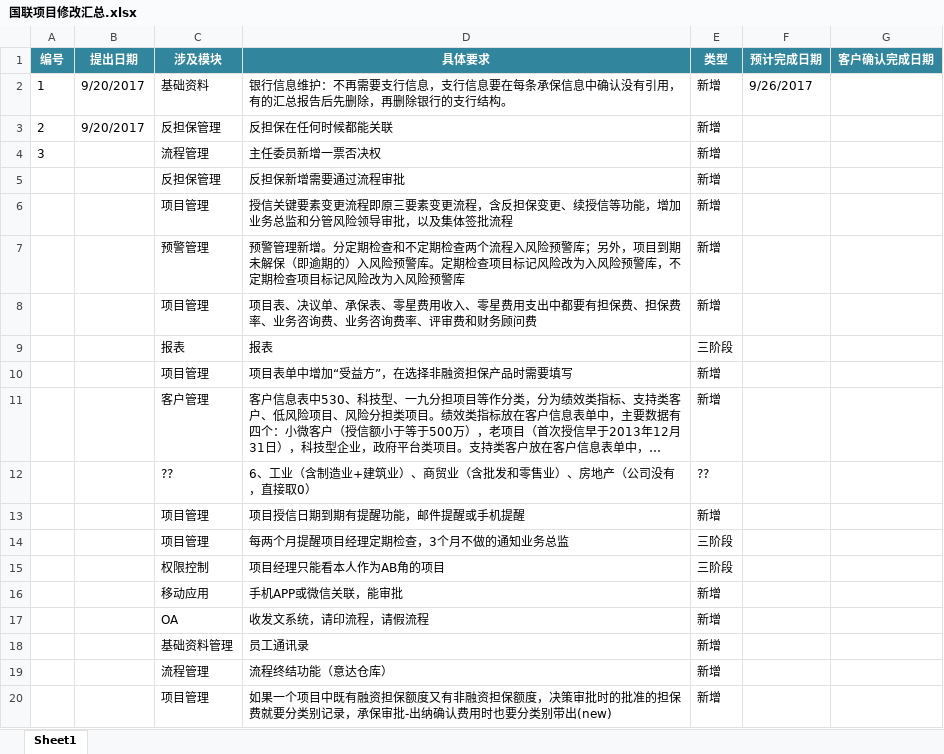
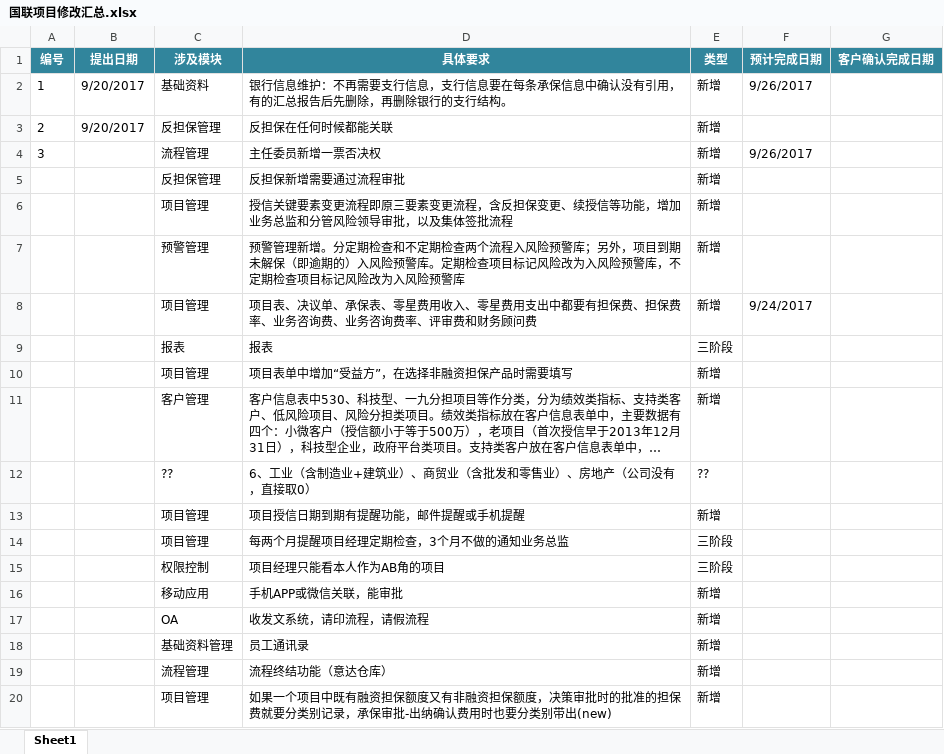
Before and after one commit to lokamir/lhdb, an Excel workbook: 国联项目修改汇总.xlsx, sheet Sheet1, drawn as a sheet; long unchanged cells end in …; values as stored, in another font and other column widths than the file's, no borders; the diff names each change by its address in the sheet, - before the commit and + after, or states it on an @@ line.

```diff
--- a/国联项目修改汇总.xlsx (sheet Sheet1)
+++ b/国联项目修改汇总.xlsx (sheet Sheet1)
-F4 (预计完成日期): (empty)
+F4 (预计完成日期): 9/26/2017
-F8 (预计完成日期): (empty)
+F8 (预计完成日期): 9/24/2017
```
Also changed, not shown: 9 other files.
